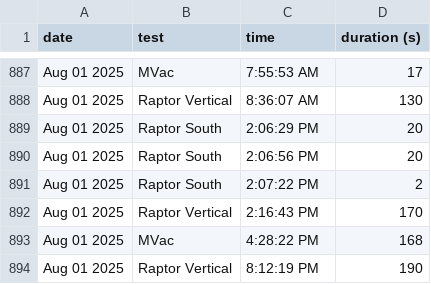
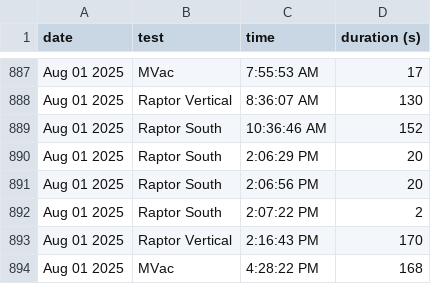
Before and after one commit to CameronField/SpaceX_Eng_Test_Log, a CSV file: test_logs.csv, drawn as a sheet; only a part is shown, gaps mark what is left out; the shorter side is filled out with more unchanged rows; the diff names each change by its address in the sheet, - before the commit and + after, or states it on an @@ line.

Commit message:
Update test_logs.csv

```diff
--- a/test_logs.csv
+++ b/test_logs.csv
+row 889: Aug 01 2025 | Raptor South | 10:36:46 AM | 152
```
